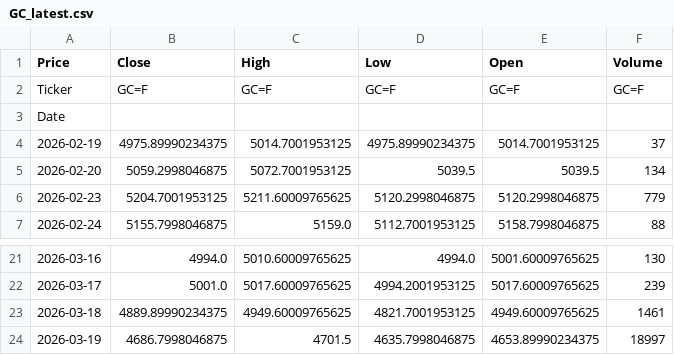
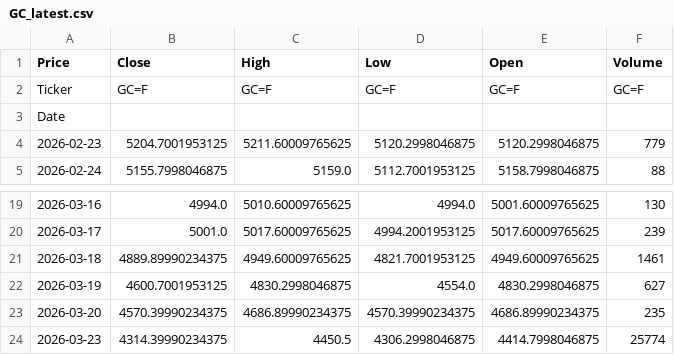
Before and after one commit to JONG1510/FPNA-python, a CSV file: data/GC_latest.csv, drawn as a sheet; only a part is shown, gaps mark what is left out.

```diff
--- a/data/GC_latest.csv
+++ b/data/GC_latest.csv
@@ -3,4 +3,2 @@ Ticker,GC=F,GC=F,GC=F,GC=F,GC=F
 Date,,,,,
-2026-02-19,4975.89990234375,5014.7001953125,4975.89990234375,5014.7001953125,37
-2026-02-20,5059.2998046875,5072.7001953125,5039.5,5039.5,134
 2026-02-23,5204.7001953125,5211.60009765625,5120.2998046875,5120.2998046875,779
@@ -23,2 +21,4 @@ Date,,,,,
 2026-03-18,4889.89990234375,4949.60009765625,4821.7001953125,4949.60009765625,1461
-2026-03-19,4686.7998046875,4701.5,4635.7998046875,4653.89990234375,18997
+2026-03-19,4600.7001953125,4830.2998046875,4554.0,4830.2998046875,627
+2026-03-20,4570.39990234375,4686.89990234375,4570.39990234375,4686.89990234375,235
+2026-03-23,4314.39990234375,4450.5,4306.2998046875,4414.7998046875,25774
```
Also changed, not shown: data/SI_latest.csv.
